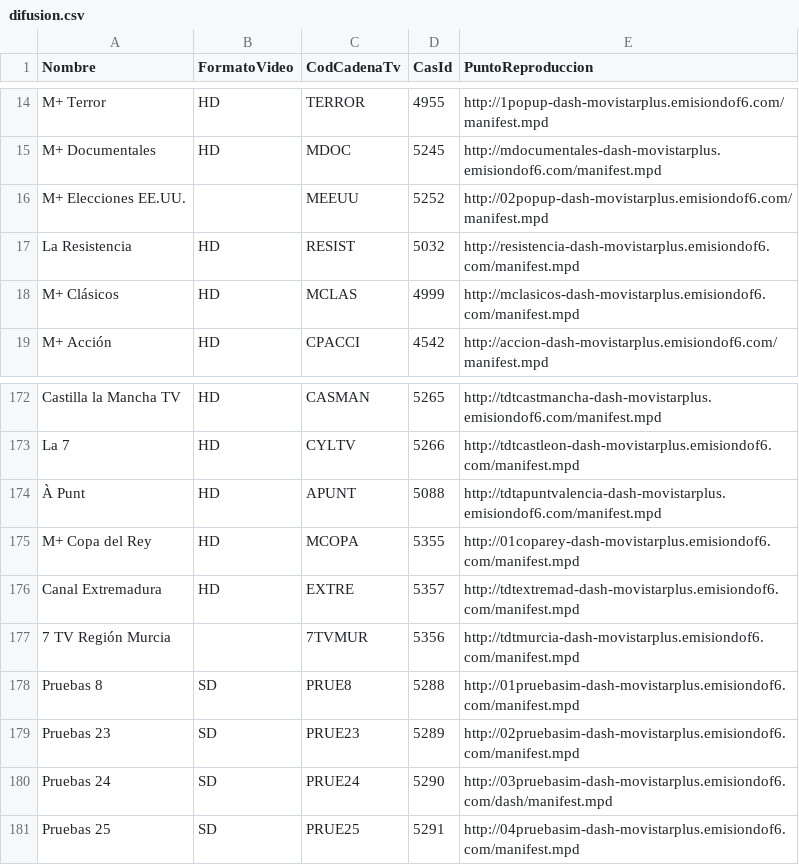
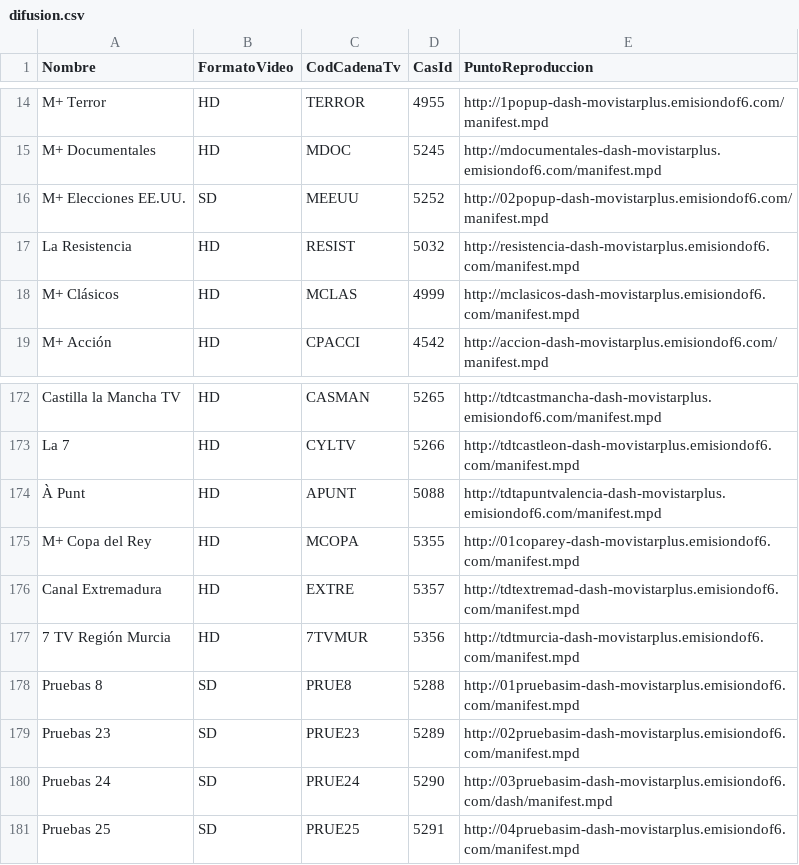
Before and after one commit to alicatesTEAM/Mfeed, a CSV file: difusion.csv, drawn as a sheet; only a part is shown, gaps mark what is left out.

```diff
--- a/difusion.csv
+++ b/difusion.csv
@@ -15,3 +15,3 @@ M+ Terror,HD,TERROR,4955,http://1popup-dash-movistarplus.emisiondof6.com/manifes
 M+ Documentales,HD,MDOC,5245,http://mdocumentales-dash-movistarplus.emisiondof6.com/manifest.mpd
-M+ Elecciones EE.UU.,,MEEUU,5252,http://02popup-dash-movistarplus.emisiondof6.com/manifest.mpd
+M+ Elecciones EE.UU.,SD,MEEUU,5252,http://02popup-dash-movistarplus.emisiondof6.com/manifest.mpd
 La Resistencia,HD,RESIST,5032,http://resistencia-dash-movistarplus.emisiondof6.com/manifest.mpd
@@ -176,3 +176,3 @@ M+ Copa del Rey,HD,MCOPA,5355,http://01coparey-dash-movistarplus.emisiondof6.com
 Canal Extremadura,HD,EXTRE,5357,http://tdtextremad-dash-movistarplus.emisiondof6.com/manifest.mpd
-7 TV Región Murcia,,7TVMUR,5356,http://tdtmurcia-dash-movistarplus.emisiondof6.com/manifest.mpd
+7 TV Región Murcia,HD,7TVMUR,5356,http://tdtmurcia-dash-movistarplus.emisiondof6.com/manifest.mpd
 Pruebas 8,SD,PRUE8,5288,http://01pruebasim-dash-movistarplus.emisiondof6.com/manifest.mpd
```
Also changed, not shown: ott.csv.
